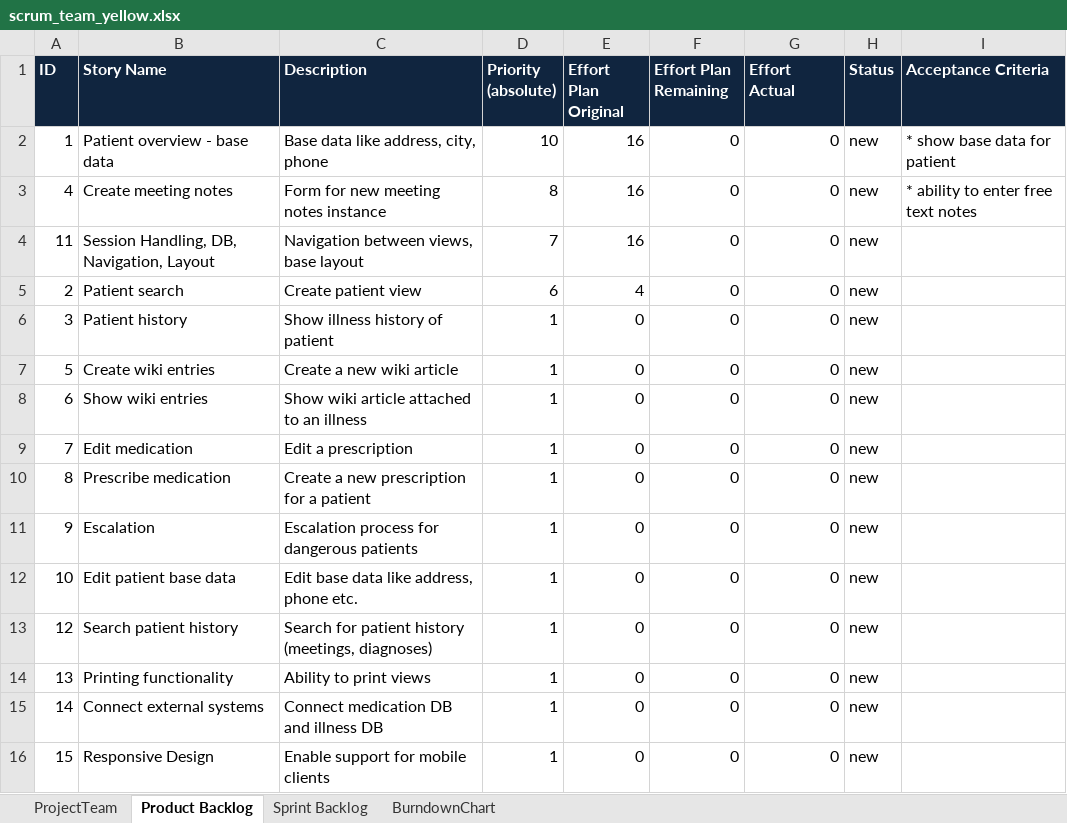
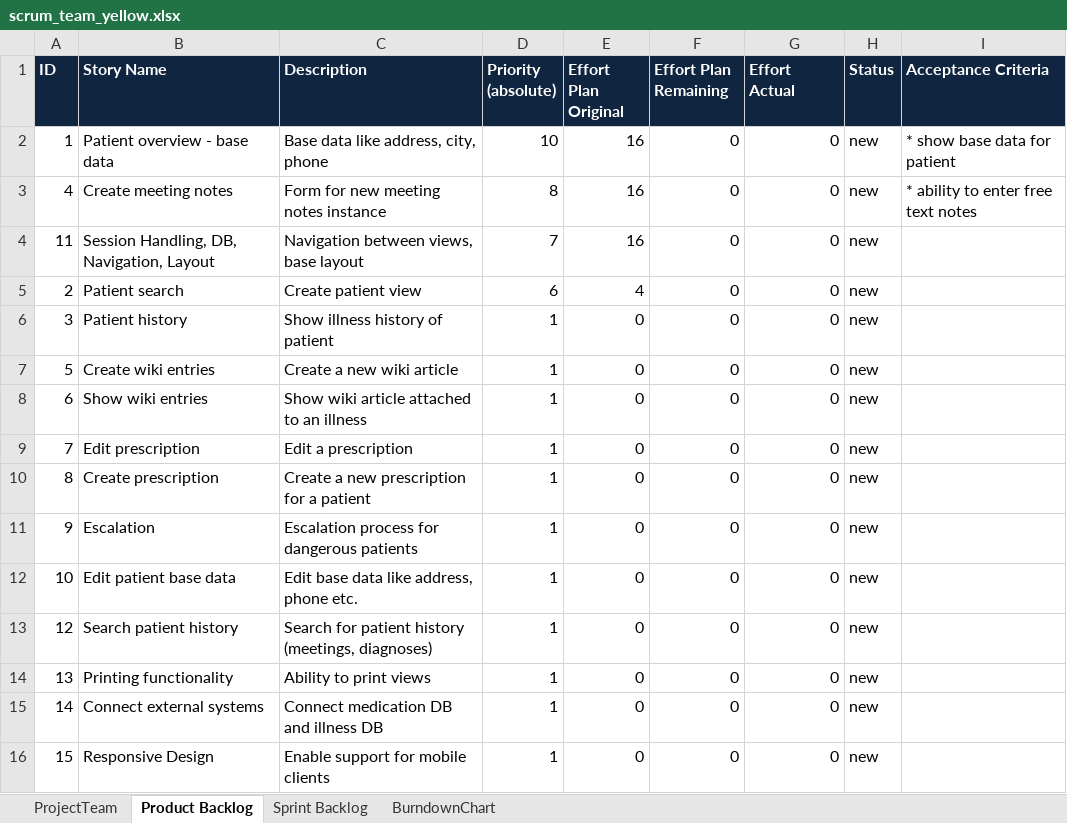
Before and after one commit to SoullessStone/ch.bfh.bti7081.s2016.yellow, an Excel workbook: doc/_scrum/scrum_team_yellow.xlsx, sheet Product Backlog, drawn as a sheet; values as stored, in another font and other column widths than the file's, no borders; the diff names each change by its address in the sheet, - before the commit and + after, or states it on an @@ line.

Commit message:
Sprint backlog updated

```diff
--- a/doc/_scrum/scrum_team_yellow.xlsx (sheet Product Backlog)
+++ b/doc/_scrum/scrum_team_yellow.xlsx (sheet Product Backlog)
-B9 (Story Name): Edit medication
+B9 (Story Name): Edit prescription
-B10 (Story Name): Prescribe medication
+B10 (Story Name): Create prescription
```
Also changed, not shown: sheet Sprint Backlog.
